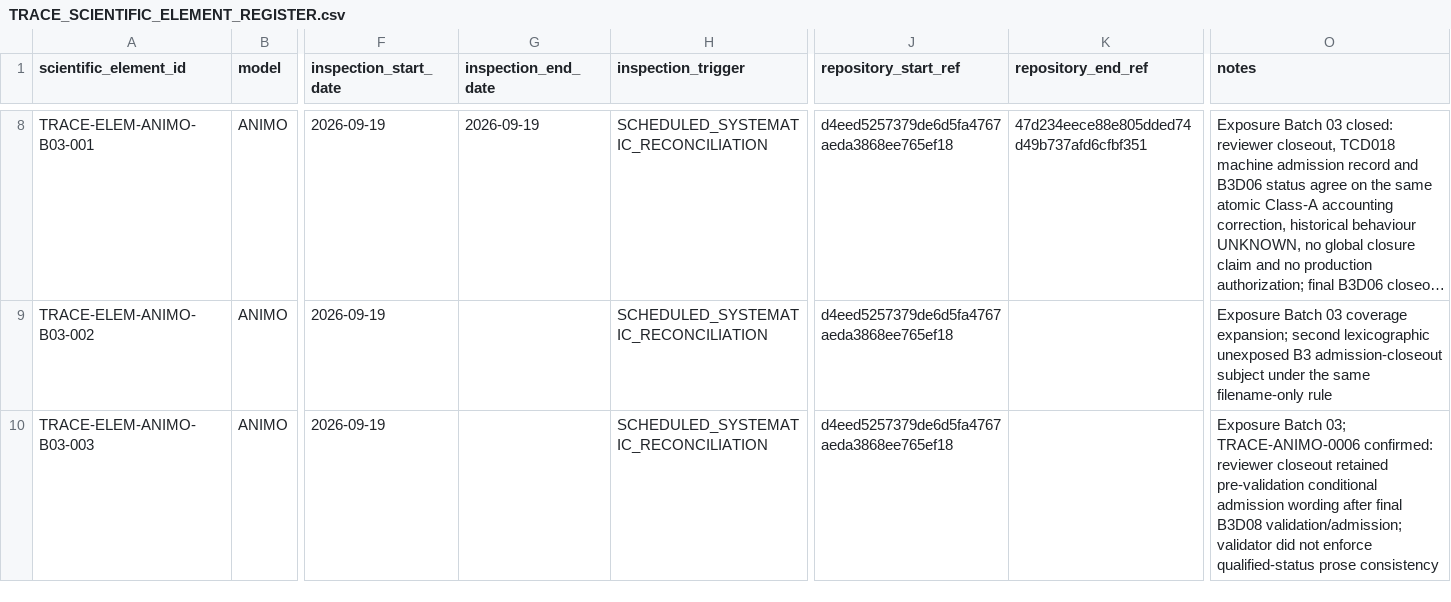
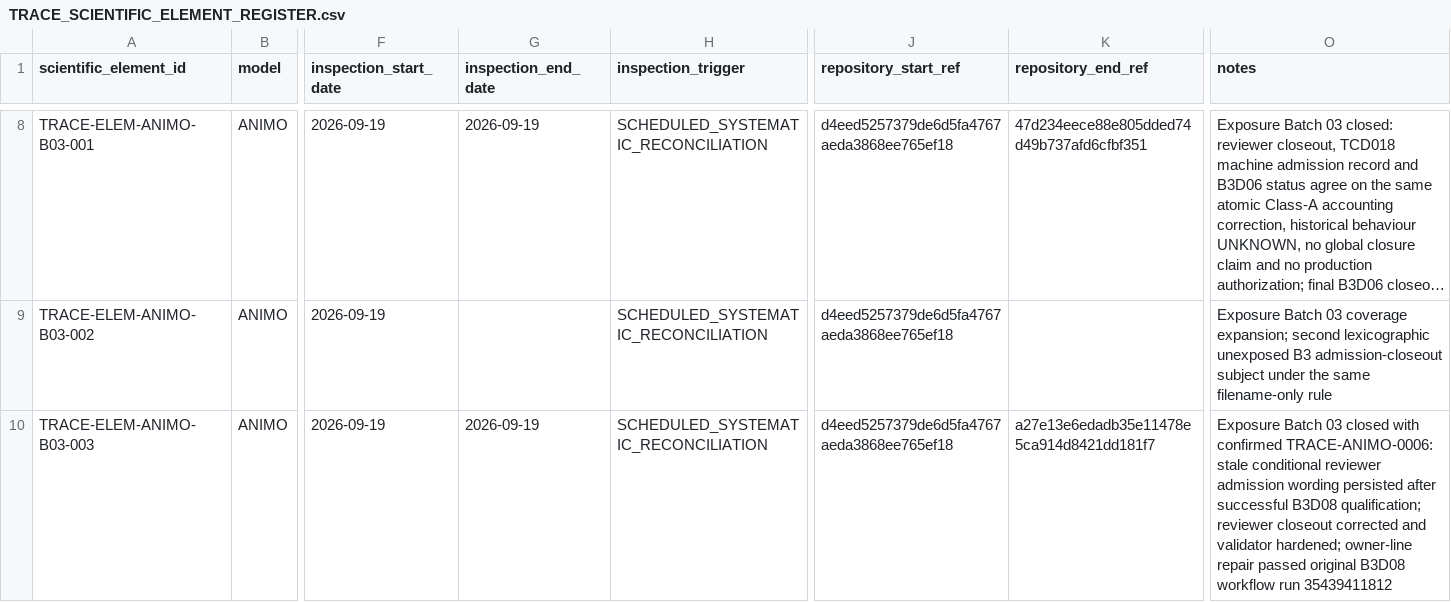
Before and after one commit to abhedwig-cell/ANIMO5, a CSV file: integration/trace/TRACE_SCIENTIFIC_ELEMENT_REGISTER.csv, drawn as a sheet; only a part is shown, gaps mark what is left out; long unchanged cells end in …; the diff names each change by its address in the sheet, - before the commit and + after, or states it on an @@ line.

Commit message:
TRACE: close ANIMO Batch 03 TCD026 element

```diff
--- a/integration/trace/TRACE_SCIENTIFIC_ELEMENT_REGISTER.csv
+++ b/integration/trace/TRACE_SCIENTIFIC_ELEMENT_REGISTER.csv
-G10 (inspection_end_date): (empty)
+G10 (inspection_end_date): 2026-09-19
-K10 (repository_end_ref): (empty)
+K10 (repository_end_ref): a27e13e6edadb35e11478e5ca914d8421dd181f7
-O10 (notes): Exposure Batch 03; TRACE-ANIMO-0006 confirmed: reviewer closeout retained pre-validation conditional admission wording after final B3D08 validation/admission; validator did not enforce qualified-status prose consistency
+O10 (notes): Exposure Batch 03 closed with confirmed TRACE-ANIMO-0006: stale conditional reviewer admission wording persisted after successful B3D08 qualification; reviewer closeout corrected and validator hardened; owner-line repair passed original B3D08 workflow run 35439411812
```
